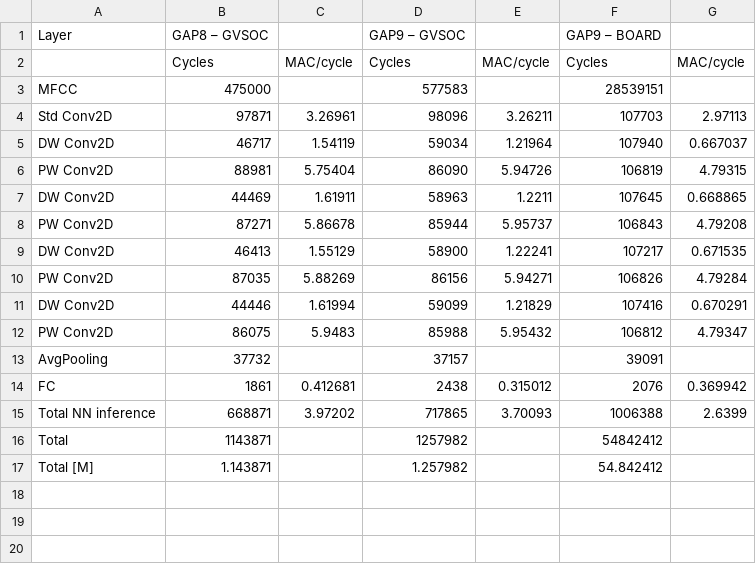
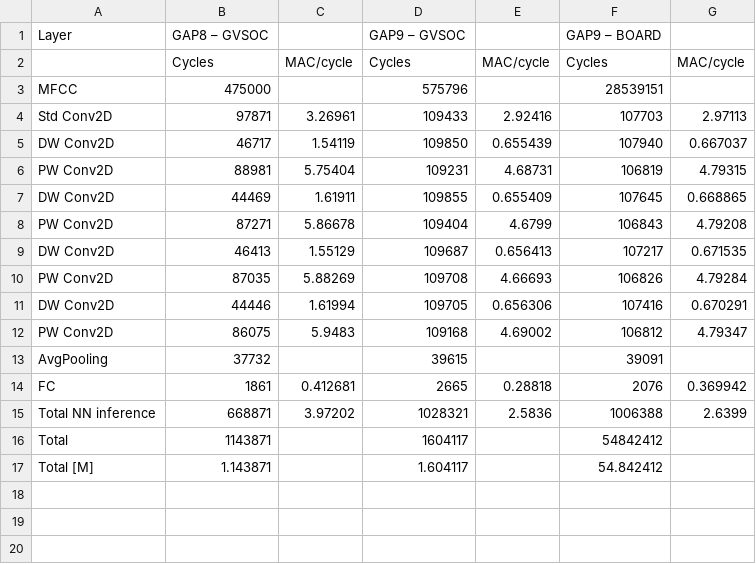
Before and after one commit to pulp-platform/kws-on-pulp, a CSV file: kws_gap9_preliminary.csv, drawn as a sheet; only a part is shown; the diff names each change by its address in the sheet, - before the commit and + after, or states it on an @@ line.

```diff
--- a/kws_gap9_preliminary.csv
+++ b/kws_gap9_preliminary.csv
-D3: 577583
+D3: 575796
-D4: 98096
+D4: 109433
-E4: 3.26211
+E4: 2.92416
-D5: 59034
+D5: 109850
-E5: 1.21964
+E5: 0.655439
-D6: 86090
+D6: 109231
-E6: 5.94726
+E6: 4.68731
-D7: 58963
+D7: 109855
-E7: 1.2211
+E7: 0.655409
-D8: 85944
+D8: 109404
-E8: 5.95737
+E8: 4.6799
-D9: 58900
+D9: 109687
-E9: 1.22241
+E9: 0.656413
-D10: 86156
+D10: 109708
-E10: 5.94271
+E10: 4.66693
-D11: 59099
+D11: 109705
-E11: 1.21829
+E11: 0.656306
-D12: 85988
+D12: 109168
-E12: 5.95432
+E12: 4.69002
-D13: 37157
+D13: 39615
-D14: 2438
+D14: 2665
-E14: 0.315012
+E14: 0.28818
-D15: 717865
+D15: 1028321
-E15: 3.70093
+E15: 2.5836
-D16: 1257982
+D16: 1604117
-D17: 1.257982
+D17: 1.604117
```
Also changed, not shown: 3 other files.
